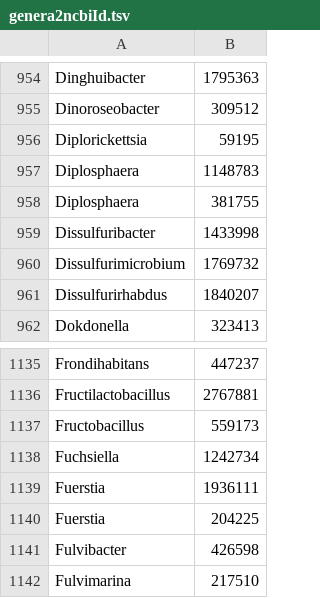
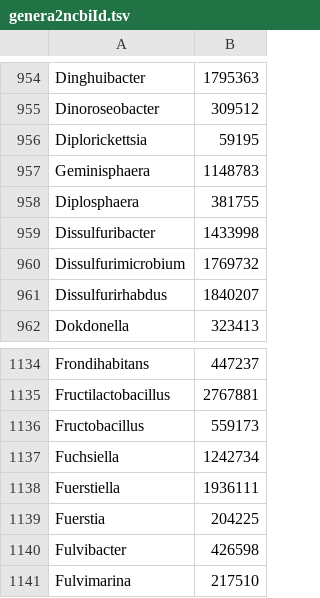
Before and after one commit to msysbio/microbetagApp-public, a TSV file: services/web/microbetag/mappings/genera2ncbiId.tsv, drawn as a sheet; only a part is shown, gaps mark what is left out; the diff covers the shown part only.

```diff
--- a/services/web/microbetag/mappings/genera2ncbiId.tsv
+++ b/services/web/microbetag/mappings/genera2ncbiId.tsv
@@ -956,3 +956,3 @@ Dinoroseobacter	309512
 Diplorickettsia	59195
-Diplosphaera	1148783
+Geminisphaera	1148783
 Diplosphaera	381755
@@ -1138,3 +1137,3 @@ Fructobacillus	559173
 Fuchsiella	1242734
-Fuerstia	1936111
+Fuerstiella	1936111
 Fuerstia	204225
```
Also changed, not shown: 5 removed rows elsewhere in this file, 1 other file.
